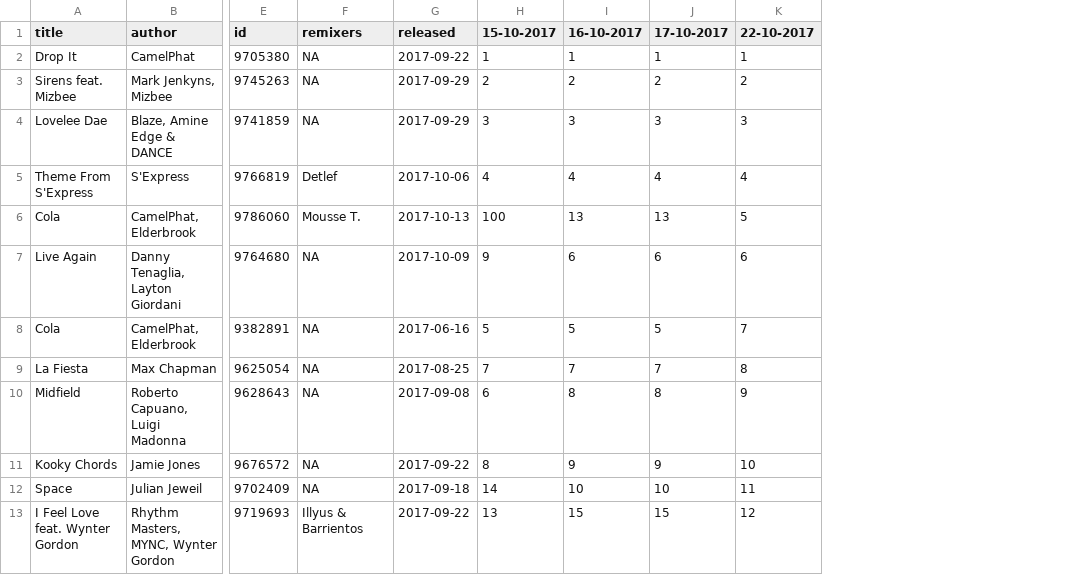
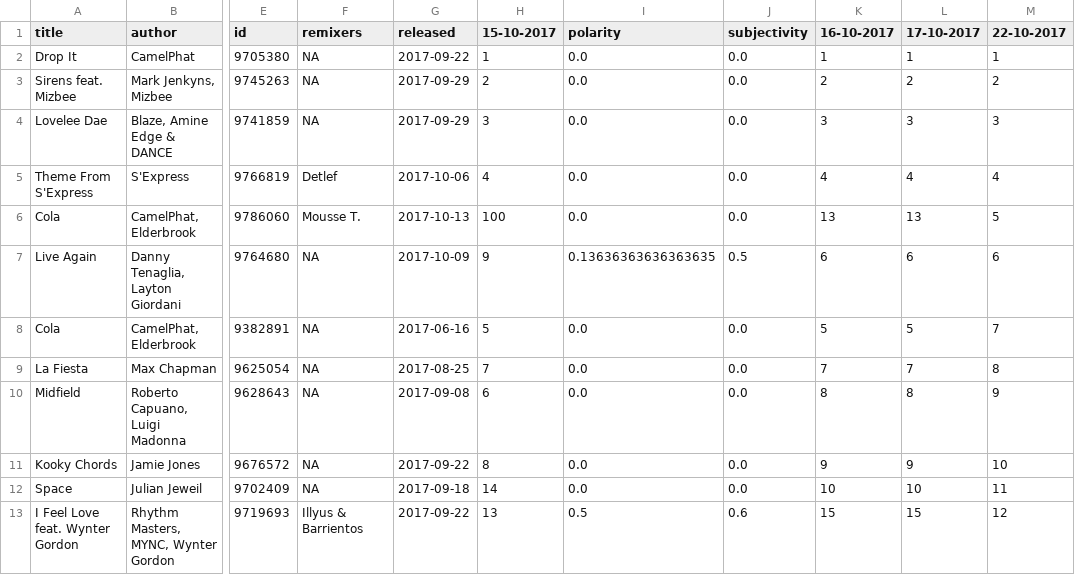
Before and after one commit to guillem72/beatportPyScrap, a CSV file: files/songs.csv, drawn as a sheet; only a part is shown, gaps mark what is left out; the diff names each change by its address in the sheet, - before the commit and + after, or states it on an @@ line.

Commit message:
Song title sentiment analysis added.

```diff
--- a/files/songs.csv
+++ b/files/songs.csv
+column I (polarity), rows 2-13: 0.0 | 0.0 | 0.0 | 0.0 | 0.0 | 0.13636363636363635 | 0.0 | 0.0 | 0.0 | 0.0 | 0.0 | 0.5
+column J (subjectivity), rows 2-13: 0.0 | 0.0 | 0.0 | 0.0 | 0.0 | 0.5 | 0.0 | 0.0 | 0.0 | 0.0 | 0.0 | 0.6
```
Also changed, not shown: 27 other files.
